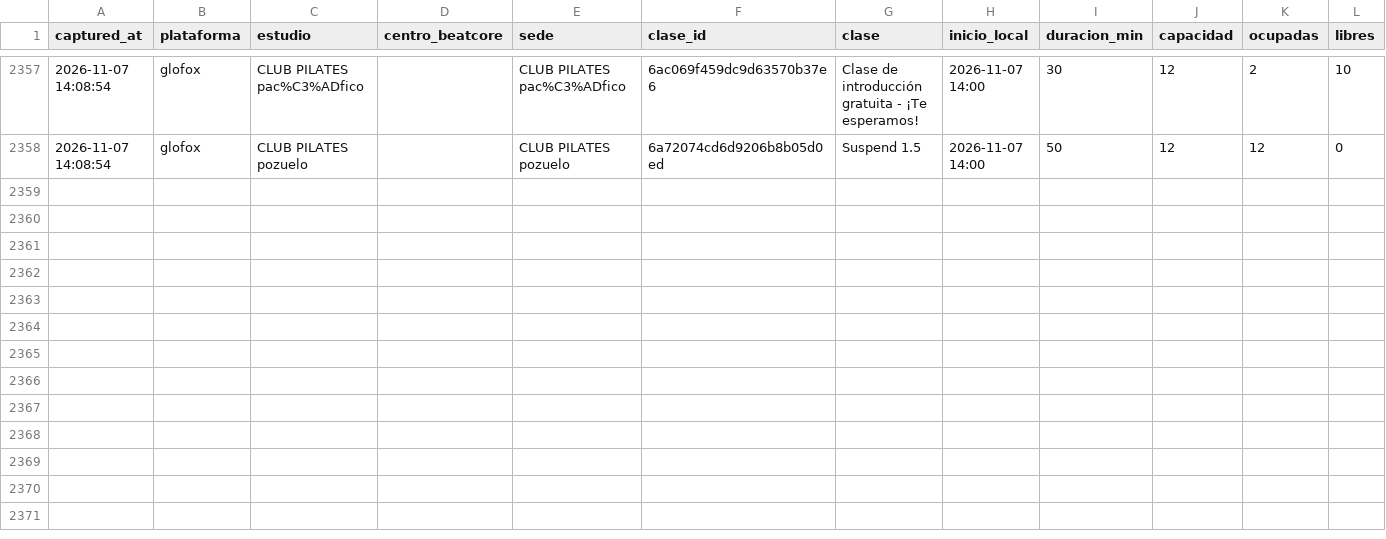
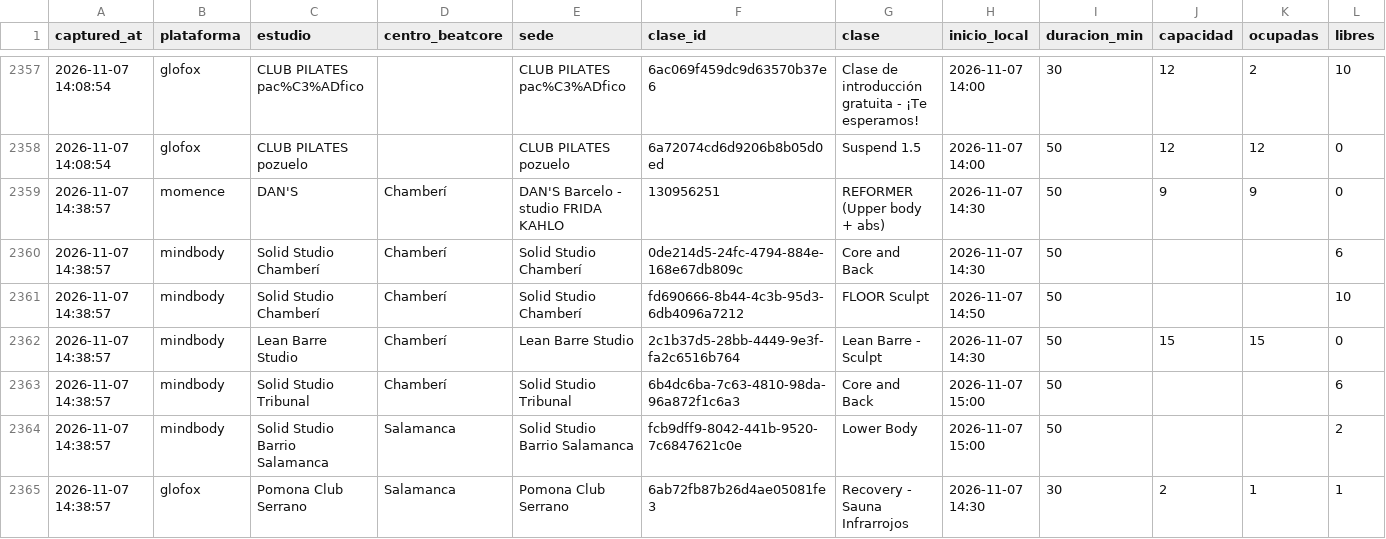
Before and after one commit to fedeloap/ocupacion-beatcore, a CSV file: data/2026-11-07.csv, drawn as a sheet; only a part is shown, gaps mark what is left out; rows hold the shown columns only; the diff names each change by its address in the sheet, - before the commit and + after, or states it on an @@ line.

```diff
--- a/data/2026-11-07.csv
+++ b/data/2026-11-07.csv
+row 2359: 2026-11-07 14:38:57 | momence | DAN'S | Chamberí | DAN'S Barcelo - studio FRIDA KAHLO | 130956251 | REFORMER (Upper body + abs) | 2026-11-07 14:30 | 50 | 9 | 9 | 0
+row 2360: 2026-11-07 14:38:57 | mindbody | Solid Studio Chamberí | Chamberí | Solid Studio Chamberí | 0de214d5-24fc-4794-884e-168e67db809c | Core and Back | 2026-11-07 14:30 | 50 |  |  | 6
+row 2361: 2026-11-07 14:38:57 | mindbody | Solid Studio Chamberí | Chamberí | Solid Studio Chamberí | fd690666-8b44-4c3b-95d3-6db4096a7212 | FLOOR Sculpt | 2026-11-07 14:50 | 50 |  |  | 10
+row 2362: 2026-11-07 14:38:57 | mindbody | Lean Barre Studio | Chamberí | Lean Barre Studio | 2c1b37d5-28bb-4449-9e3f-fa2c6516b764 | Lean Barre - Sculpt | 2026-11-07 14:30 | 50 | 15 | 15 | 0
+row 2363: 2026-11-07 14:38:57 | mindbody | Solid Studio Tribunal | Chamberí | Solid Studio Tribunal | 6b4dc6ba-7c63-4810-98da-96a872f1c6a3 | Core and Back | 2026-11-07 15:00 | 50 |  |  | 6
+row 2364: 2026-11-07 14:38:57 | mindbody | Solid Studio Barrio Salamanca | Salamanca | Solid Studio Barrio Salamanca | fcb9dff9-8042-441b-9520-7c6847621c0e | Lower Body | 2026-11-07 15:00 | 50 |  |  | 2
+row 2365: 2026-11-07 14:38:57 | glofox | Pomona Club Serrano | Salamanca | Pomona Club Serrano | 6ab72fb87b26d4ae05081fe3 | Recovery - Sauna Infrarrojos | 2026-11-07 14:30 | 30 | 2 | 1 | 1
```
Also changed, not shown: 1 other file.
